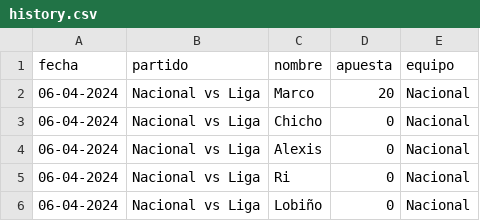
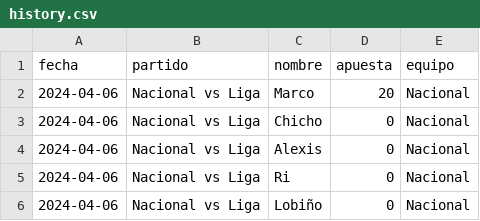
Before and after one commit to meaguirre3/bet-friends, a CSV file: history.csv, drawn as a sheet.

Commit message:
Update history.csv
ligas

```diff
--- a/history.csv
+++ b/history.csv
@@ -1,6 +1,6 @@
 fecha,partido,nombre,apuesta,equipo
-06-04-2024,Nacional vs Liga,Marco,20,Nacional
-06-04-2024,Nacional vs Liga,Chicho,0,Nacional
-06-04-2024,Nacional vs Liga,Alexis,0,Nacional
-06-04-2024,Nacional vs Liga,Ri,0,Nacional
-06-04-2024,Nacional vs Liga,Lobiño,0,Nacional
+2024-04-06,Nacional vs Liga,Marco,20,Nacional
+2024-04-06,Nacional vs Liga,Chicho,0,Nacional
+2024-04-06,Nacional vs Liga,Alexis,0,Nacional
+2024-04-06,Nacional vs Liga,Ri,0,Nacional
+2024-04-06,Nacional vs Liga,Lobiño,0,Nacional
```
